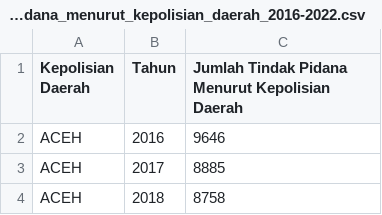
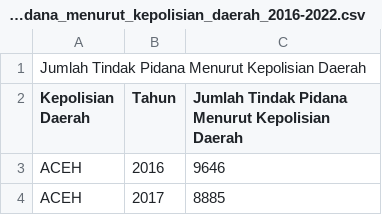
Before and after one commit to frzxw/EDA-data-mining-6, a CSV file: cleaned/kriminalitas/jumlah_tindak_pidana_menurut_kepolisian_daerah_2016-2022.csv, drawn as a sheet; only a part is shown; the shorter side is filled out with more unchanged rows; the diff names each change by its address in the sheet, - before the commit and + after, or states it on an @@ line.

Commit message:
Update jumlah_tindak_pidana_menurut_kepolisian_daerah_2016-2022.csv

```diff
--- a/cleaned/kriminalitas/jumlah_tindak_pidana_menurut_kepolisian_daerah_2016-2022.csv
+++ b/cleaned/kriminalitas/jumlah_tindak_pidana_menurut_kepolisian_daerah_2016-2022.csv
+row 1: Jumlah Tindak Pidana Menurut Kepolisian Daerah
```
